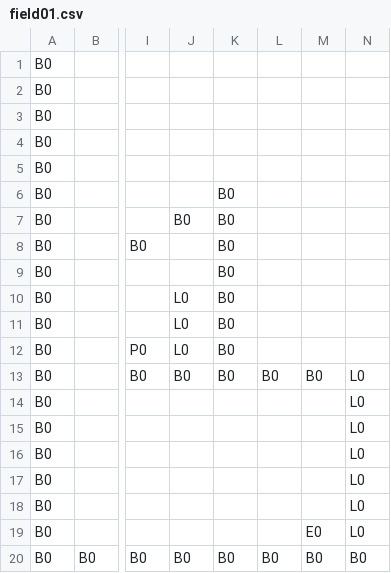
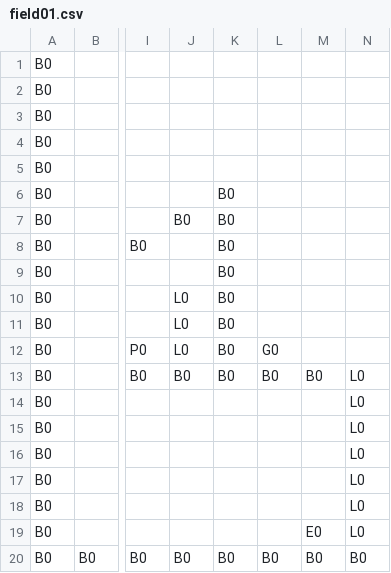
Before and after one commit to TanakaKohei1231/AL3_01, a CSV file: fieldsData/field01.csv, drawn as a sheet; only a part is shown, gaps mark what is left out; the diff names each change by its address in the sheet, - before the commit and + after, or states it on an @@ line.

```diff
--- a/fieldsData/field01.csv
+++ b/fieldsData/field01.csv
-L12: (empty)
+L12: G0
```
Also changed, not shown: 38 other files.
